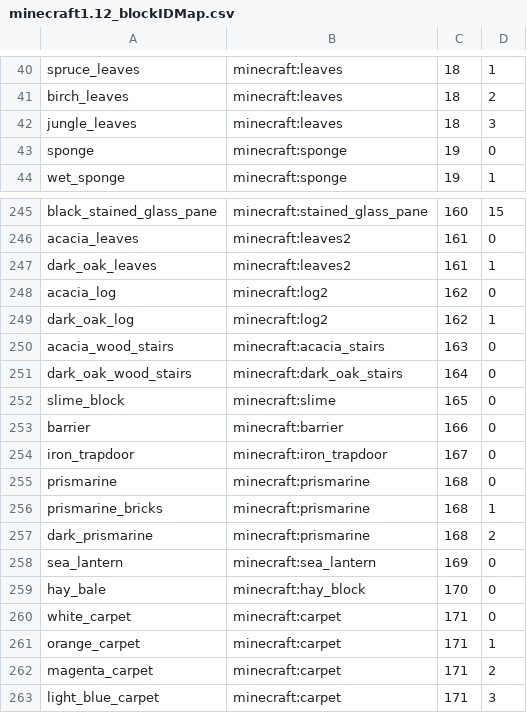
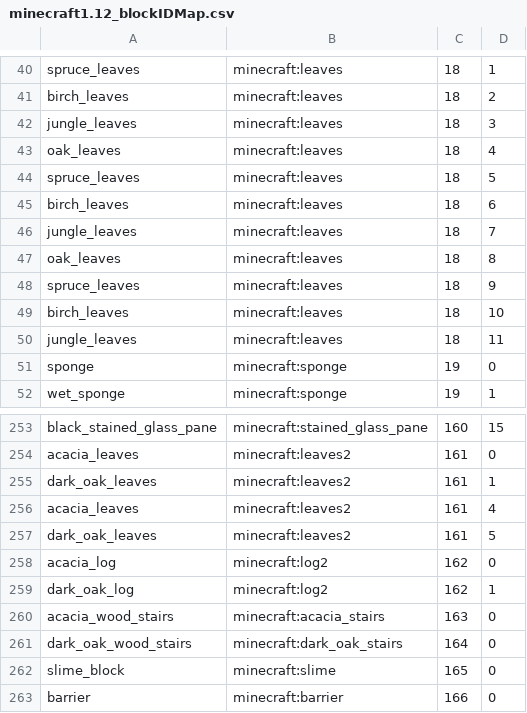
Before and after one commit to Cmyna/LittleTilesConvertor, a CSV file: schematic2littleTiles/idTable/minecraft1.12_blockIDMap.csv, drawn as a sheet; only a part is shown, gaps mark what is left out; the shorter side is filled out with more unchanged rows; the diff names each change by its address in the sheet, - before the commit and + after, or states it on an @@ line.

```diff
--- a/schematic2littleTiles/idTable/minecraft1.12_blockIDMap.csv
+++ b/schematic2littleTiles/idTable/minecraft1.12_blockIDMap.csv
+row 43: oak_leaves | minecraft:leaves | 18 | 4
+row 44: spruce_leaves | minecraft:leaves | 18 | 5
+row 45: birch_leaves | minecraft:leaves | 18 | 6
+row 46: jungle_leaves | minecraft:leaves | 18 | 7
+row 47: oak_leaves | minecraft:leaves | 18 | 8
+row 48: spruce_leaves | minecraft:leaves | 18 | 9
+row 49: birch_leaves | minecraft:leaves | 18 | 10
+row 50: jungle_leaves | minecraft:leaves | 18 | 11
+row 256: acacia_leaves | minecraft:leaves2 | 161 | 4
+row 257: dark_oak_leaves | minecraft:leaves2 | 161 | 5
```
Also changed, not shown: schematic2littleTiles/src/main/resources/idTable/minecraft1.12_blockIDMap.csv, 19 other files.
